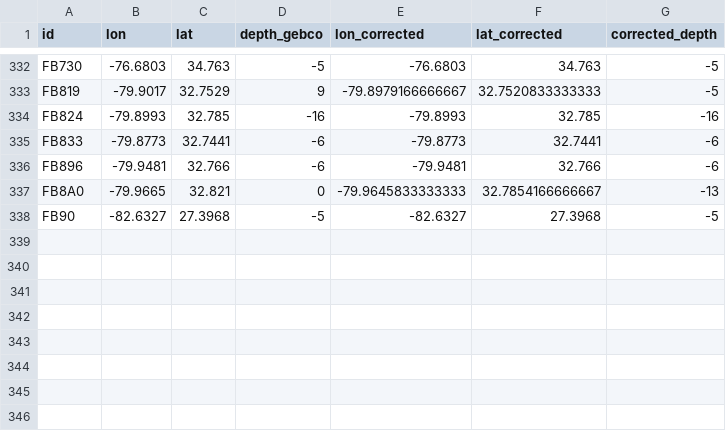
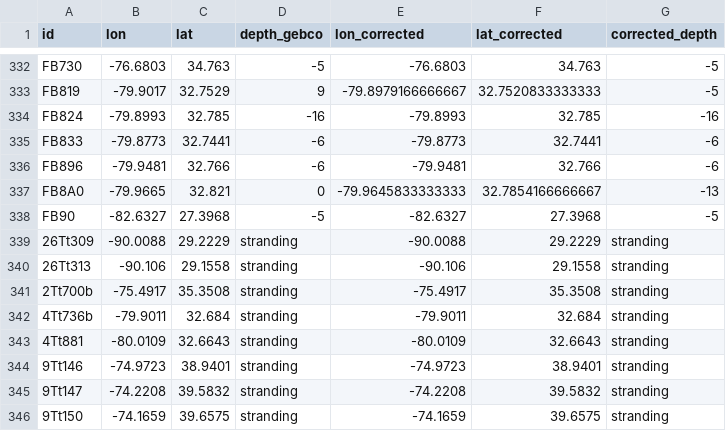
Before and after one commit to rsbrennan-NOAA/SEFSC-MMTD-Tursiops_RAD_popgen, a CSV file: depths.csv, drawn as a sheet; only a part is shown, gaps mark what is left out; the diff names each change by its address in the sheet, - before the commit and + after, or states it on an @@ line.

Commit message:
strandings included

```diff
--- a/depths.csv
+++ b/depths.csv
+row 339: 26Tt309 | -90.0088 | 29.2229 | stranding | -90.0088 | 29.2229 | stranding
+row 340: 26Tt313 | -90.106 | 29.1558 | stranding | -90.106 | 29.1558 | stranding
+row 341: 2Tt700b | -75.4917 | 35.3508 | stranding | -75.4917 | 35.3508 | stranding
+row 342: 4Tt736b | -79.9011 | 32.684 | stranding | -79.9011 | 32.684 | stranding
+row 343: 4Tt881 | -80.0109 | 32.6643 | stranding | -80.0109 | 32.6643 | stranding
+row 344: 9Tt146 | -74.9723 | 38.9401 | stranding | -74.9723 | 38.9401 | stranding
+row 345: 9Tt147 | -74.2208 | 39.5832 | stranding | -74.2208 | 39.5832 | stranding
+row 346: 9Tt150 | -74.1659 | 39.6575 | stranding | -74.1659 | 39.6575 | stranding
```
Also changed, not shown: 6 other files.
